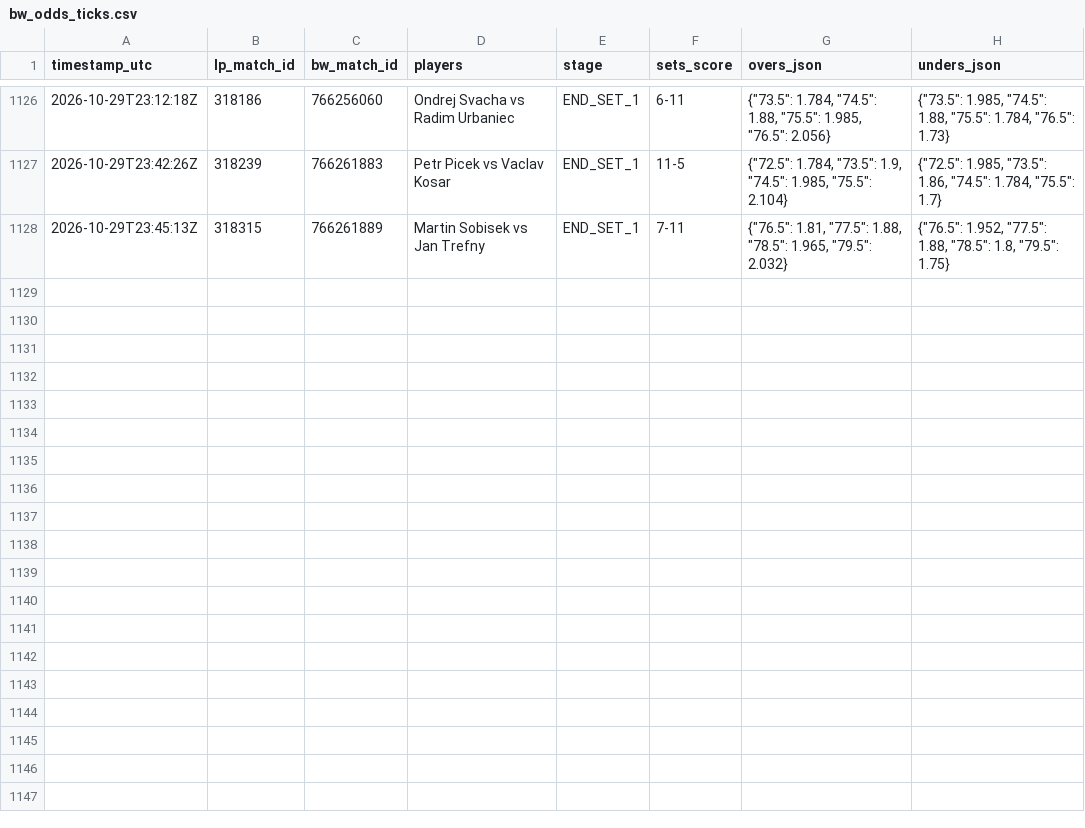
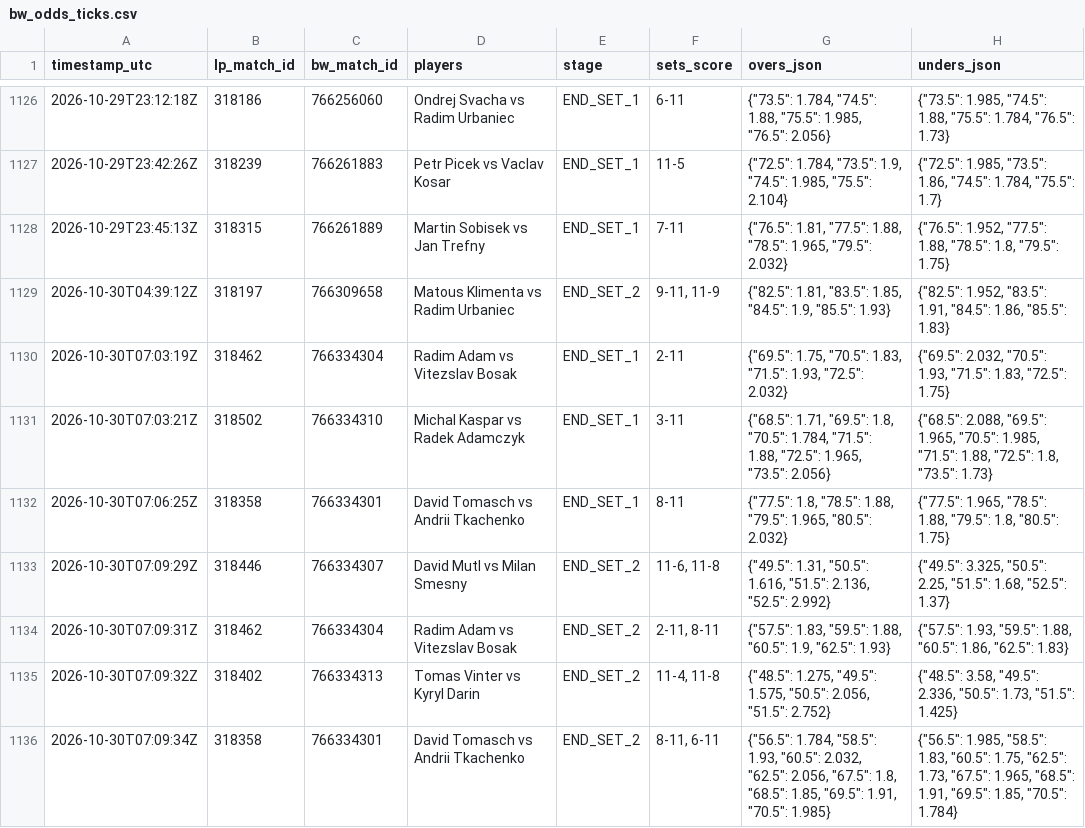
Before and after one commit to Blessed-200/core-telemetry-sync, a CSV file: bw_odds_ticks.csv, drawn as a sheet; only a part is shown, gaps mark what is left out; the diff names each change by its address in the sheet, - before the commit and + after, or states it on an @@ line.

Commit message:
chore: sync LineMetrics state and odds ticks

```diff
--- a/bw_odds_ticks.csv
+++ b/bw_odds_ticks.csv
+row 1129: 2026-10-30T04:39:12Z | 318197 | 766309658 | Matous Klimenta vs Radim Urbaniec | END_SET_2 | 9-11, 11-9 | {"82.5": 1.81, "83.5": 1.85, "84.5": 1.9, "85.5": 1.93} | {"82.5": 1.952, "83.5": 1.91, "84.5": 1.86, "85.5": 1.83}
+row 1130: 2026-10-30T07:03:19Z | 318462 | 766334304 | Radim Adam vs Vitezslav Bosak | END_SET_1 | 2-11 | {"69.5": 1.75, "70.5": 1.83, "71.5": 1.93, "72.5": 2.032} | {"69.5": 2.032, "70.5": 1.93, "71.5": 1.83, "72.5": 1.75}
+row 1131: 2026-10-30T07:03:21Z | 318502 | 766334310 | Michal Kaspar vs Radek Adamczyk | END_SET_1 | 3-11 | {"68.5": 1.71, "69.5": 1.8, "70.5": 1.784, "71.5": 1.88, "72.5": 1.965, "73.5": 2.056} | {"68.5": 2.088, "69.5": 1.965, "70.5": 1.985, "71.5": 1.88, "72.5": 1.8, "73.5": 1.73}
+row 1132: 2026-10-30T07:06:25Z | 318358 | 766334301 | David Tomasch vs Andrii Tkachenko | END_SET_1 | 8-11 | {"77.5": 1.8, "78.5": 1.88, "79.5": 1.965, "80.5": 2.032} | {"77.5": 1.965, "78.5": 1.88, "79.5": 1.8, "80.5": 1.75}
+row 1133: 2026-10-30T07:09:29Z | 318446 | 766334307 | David Mutl vs Milan Smesny | END_SET_2 | 11-6, 11-8 | {"49.5": 1.31, "50.5": 1.616, "51.5": 2.136, "52.5": 2.992} | {"49.5": 3.325, "50.5": 2.25, "51.5": 1.68, "52.5": 1.37}
+row 1134: 2026-10-30T07:09:31Z | 318462 | 766334304 | Radim Adam vs Vitezslav Bosak | END_SET_2 | 2-11, 8-11 | {"57.5": 1.83, "59.5": 1.88, "60.5": 1.9, "62.5": 1.93} | {"57.5": 1.93, "59.5": 1.88, "60.5": 1.86, "62.5": 1.83}
+row 1135: 2026-10-30T07:09:32Z | 318402 | 766334313 | Tomas Vinter vs Kyryl Darin | END_SET_2 | 11-4, 11-8 | {"48.5": 1.275, "49.5": 1.575, "50.5": 2.056, "51.5": 2.752} | {"48.5": 3.58, "49.5": 2.336, "50.5": 1.73, "51.5": 1.425}
+row 1136: 2026-10-30T07:09:34Z | 318358 | 766334301 | David Tomasch vs Andrii Tkachenko | END_SET_2 | 8-11, 6-11 | {"56.5": 1.784, "58.5": 1.93, "60.5": 2.032, "62.5": 2.056, "67.5": 1.8, "68.5": 1.85, "69.5": 1.91, "70.5": 1.985} | {"56.5": 1.985, "58.5": 1.83, "60.5": 1.75, "62.5": 1.73, "67.5": 1.965, "68.5": 1.91, "69.5": 1.85, "70.5": 1.784}
```
Also changed, not shown: 2 other files.
